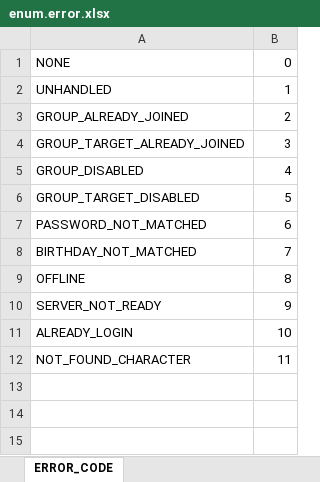
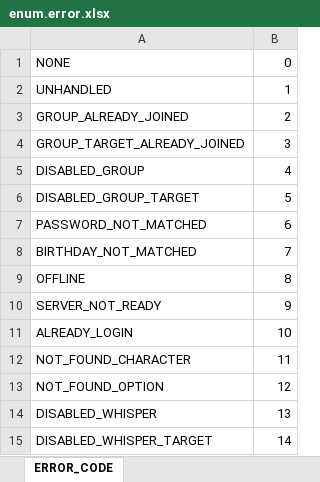
Before and after one commit to boyism80/fb, an Excel workbook: resources/table/enum.error.xlsx, sheet ERROR_CODE, drawn as a sheet; values as stored, in another font and other column widths than the file's, no borders; the diff names each change by its address in the sheet, - before the commit and + after, or states it on an @@ line.

```diff
--- a/resources/table/enum.error.xlsx (sheet ERROR_CODE)
+++ b/resources/table/enum.error.xlsx (sheet ERROR_CODE)
-A5: GROUP_DISABLED
+A5: DISABLED_GROUP
-A6: GROUP_TARGET_DISABLED
+A6: DISABLED_GROUP_TARGET
+row 13: NOT_FOUND_OPTION | 12
+row 14: DISABLED_WHISPER | 13
+row 15: DISABLED_WHISPER_TARGET | 14
```
Also changed, not shown: 12 other files.
